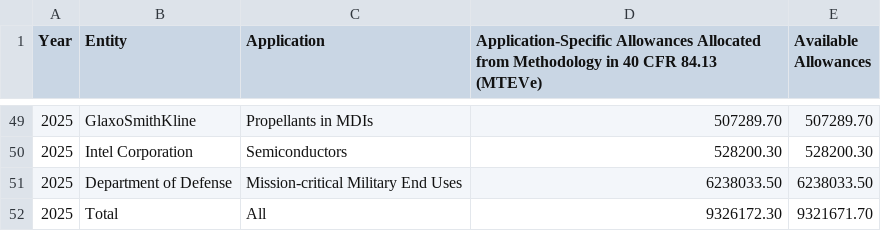
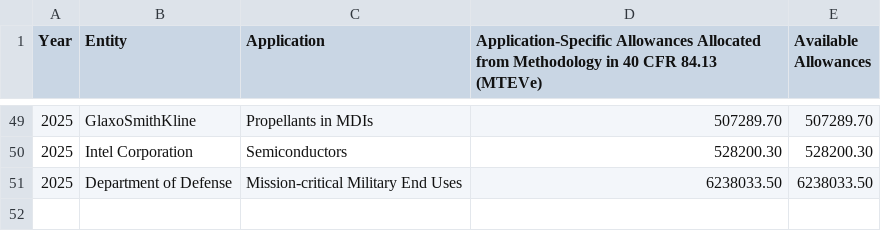
Before and after one commit to USEPA/hfc-allowances, a CSV file: 2025_data/Application_Specific_Allowances.csv, drawn as a sheet; only a part is shown, gaps mark what is left out; the diff names each change by its address in the sheet, - before the commit and + after, or states it on an @@ line.

Commit message:
Removing total row from each csv

```diff
--- a/2025_data/Application_Specific_Allowances.csv
+++ b/2025_data/Application_Specific_Allowances.csv
-row 52: 2025 | Total | All | 9326172.30 | 9321671.70
```
Also changed, not shown: 2025_data/Consumption_Allowances.csv, 2025_data/Production_Allowances.csv.
